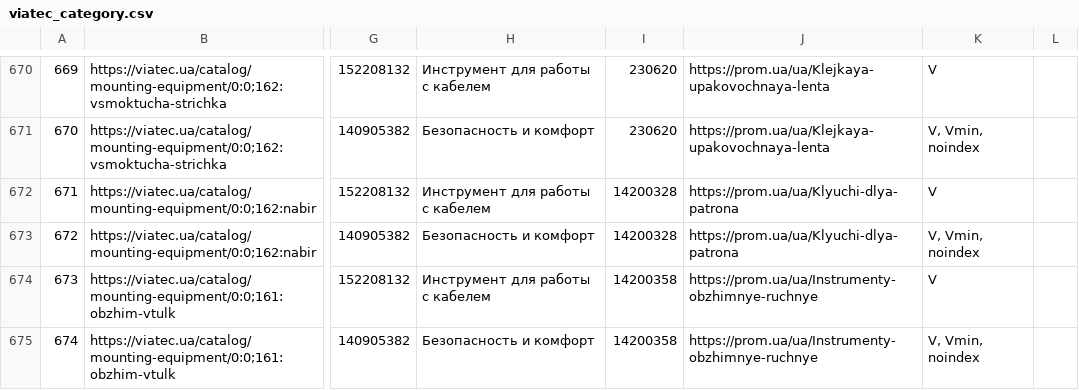
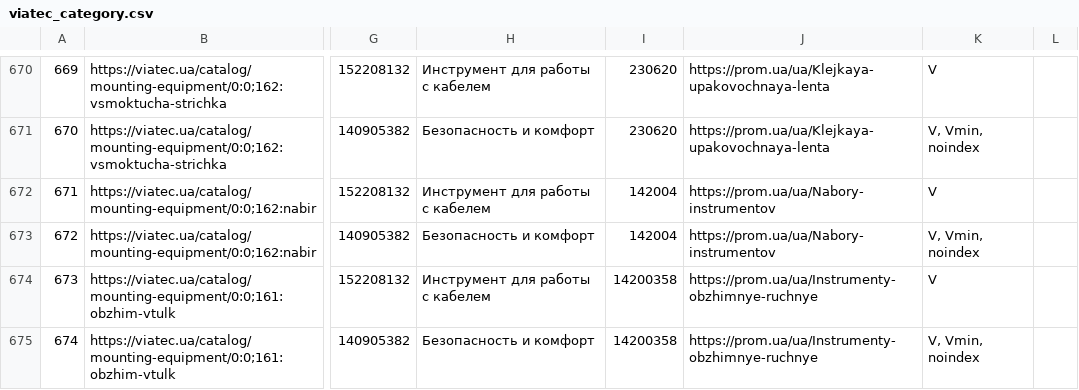
Before and after one commit to oniks98/price-feed-pipeline, a CSV file: data/viatec/viatec_category.csv, drawn as a sheet; only a part is shown, gaps mark what is left out; the diff names each change by its address in the sheet, - before the commit and + after, or states it on an @@ line.

```diff
--- a/data/viatec/viatec_category.csv
+++ b/data/viatec/viatec_category.csv
-I672:I673: 14200328
+I672:I673: 142004
-J672:J673: https://prom.ua/ua/Klyuchi-dlya-patrona
+J672:J673: https://prom.ua/ua/Nabory-instrumentov
```
Also changed, not shown: data/viatec/viatec_keywords.csv, 6 other files.
